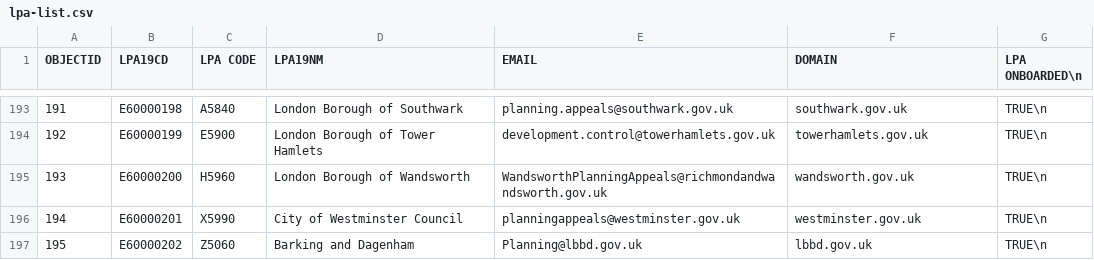
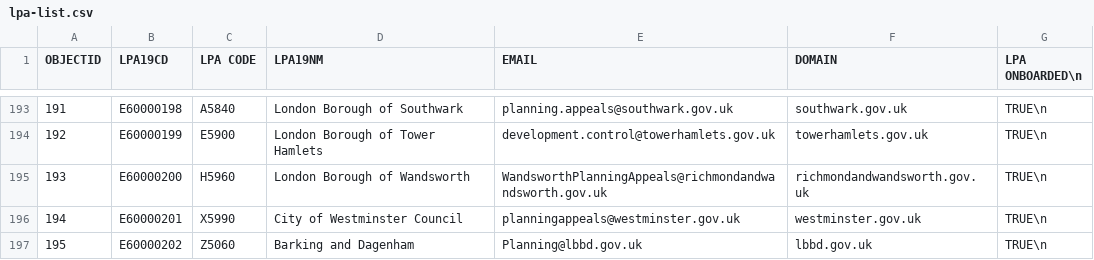
Before and after one commit to Planning-Inspectorate/appeal-planning-decision, a CSV file: packages/appeals-service-api/data/lpa-list.csv, drawn as a sheet; only a part is shown, gaps mark what is left out.

Commit message:
fix(api): updated domain (A2-8206)

```diff
--- a/packages/appeals-service-api/data/lpa-list.csv
+++ b/packages/appeals-service-api/data/lpa-list.csv
@@ -194,3 +194,3 @@
 192;E60000199;E5900;London Borough of Tower Hamlets;development.control@towerhamlets.gov.uk;towerhamlets.gov.uk;TRUE\n
-193;E60000200;H5960;London Borough of Wandsworth;WandsworthPlanningAppeals@richmondandwandsworth.gov.uk;wandsworth.gov.uk;TRUE\n
+193;E60000200;H5960;London Borough of Wandsworth;WandsworthPlanningAppeals@richmondandwandsworth.gov.uk;richmondandwandsworth.gov.uk;TRUE\n
 194;E60000201;X5990;City of Westminster Council;planningappeals@westminster.gov.uk;westminster.gov.uk;TRUE\n
```
